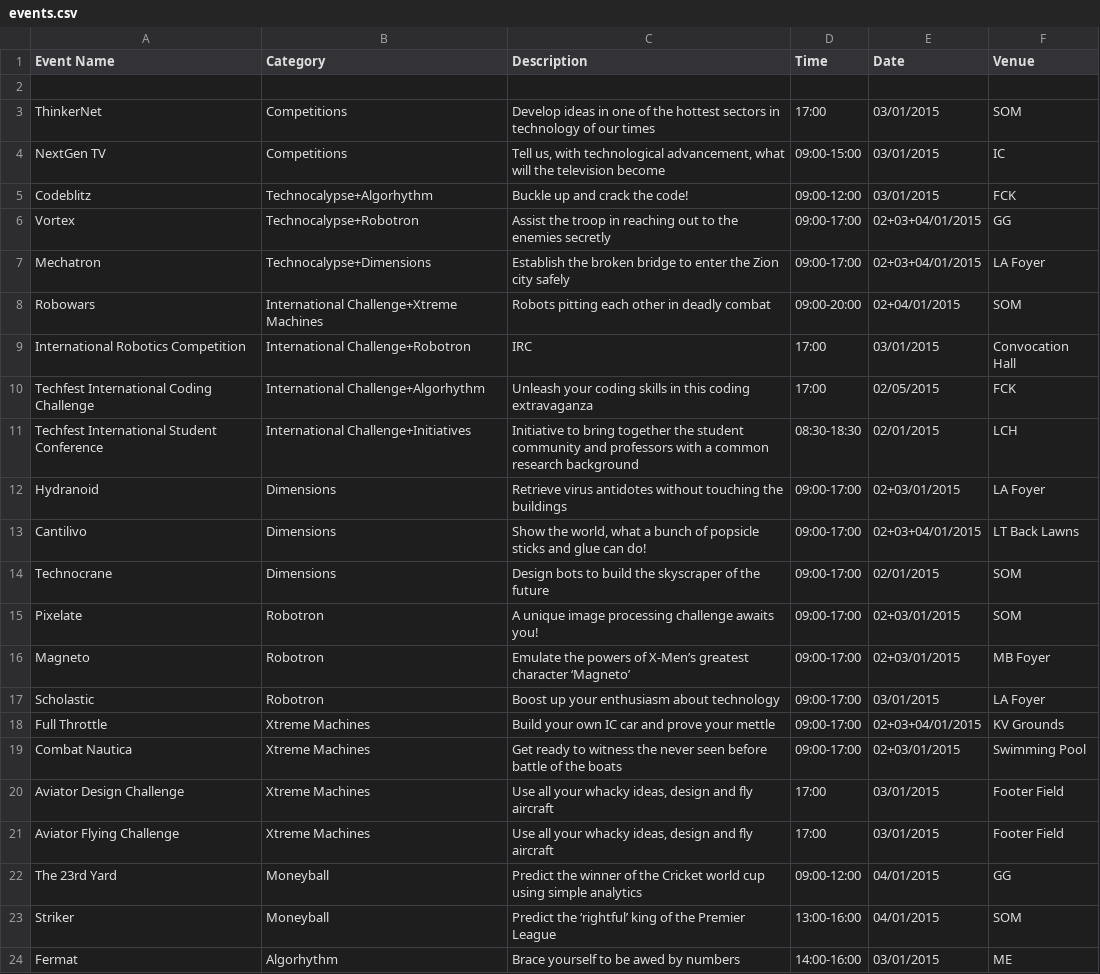
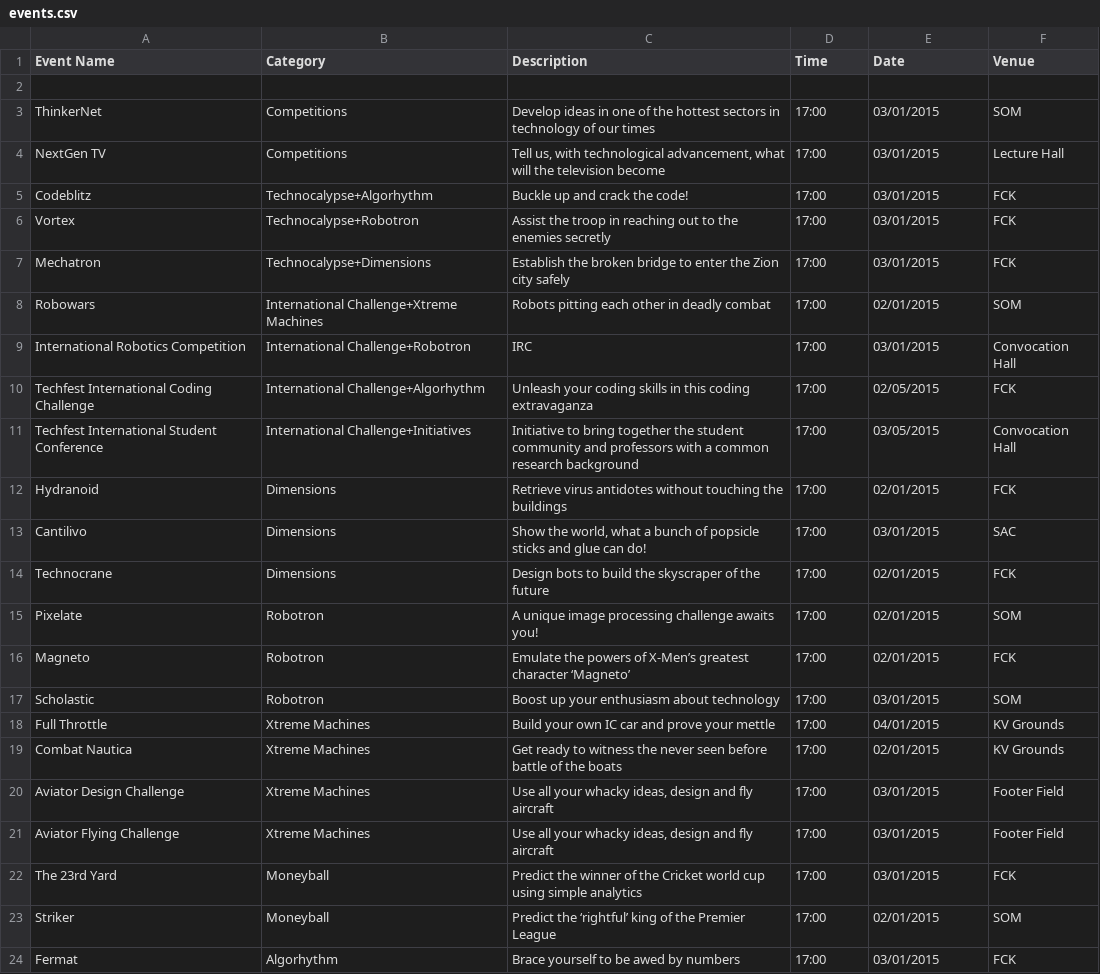
Before and after one commit to meetps/TechFest2k15, a CSV file: app/src/main/assets/events.csv, drawn as a sheet; only a part is shown; the diff covers the shown part only.

```diff
--- a/app/src/main/assets/events.csv
+++ b/app/src/main/assets/events.csv
@@ -3,22 +3,22 @@ Event Name;Category;Description;Time;Date;Venue
 ThinkerNet;Competitions;Develop ideas in one of the hottest sectors in technology of our times;17:00;03/01/2015;SOM
-NextGen TV;Competitions;Tell us, with technological advancement, what will the television become;09:00-15:00;03/01/2015;IC
-Codeblitz;Technocalypse+Algorhythm;Buckle up and crack the code!;09:00-12:00;03/01/2015;FCK
-Vortex;Technocalypse+Robotron;Assist the troop in reaching out to the enemies secretly;09:00-17:00;02+03+04/01/2015;GG
-Mechatron;Technocalypse+Dimensions;Establish the broken bridge to enter the Zion city safely;09:00-17:00;02+03+04/01/2015;LA Foyer
-Robowars;International Challenge+Xtreme Machines;Robots pitting each other in deadly combat;09:00-20:00;02+04/01/2015;SOM
+NextGen TV;Competitions;Tell us, with technological advancement, what will the television become;17:00;03/01/2015;Lecture Hall
+Codeblitz;Technocalypse+Algorhythm;Buckle up and crack the code!;17:00;03/01/2015;FCK
+Vortex;Technocalypse+Robotron;Assist the troop in reaching out to the enemies secretly;17:00;03/01/2015;FCK
+Mechatron;Technocalypse+Dimensions;Establish the broken bridge to enter the Zion city safely;17:00;03/01/2015;FCK
+Robowars;International Challenge+Xtreme Machines;Robots pitting each other in deadly combat;17:00;02/01/2015;SOM
 International Robotics Competition;International Challenge+Robotron;IRC;17:00;03/01/2015;Convocation Hall
 Techfest International Coding Challenge;International Challenge+Algorhythm;Unleash your coding skills in this coding extravaganza;17:00;02/05/2015;FCK
-Techfest International Student Conference;International Challenge+Initiatives;Initiative to bring together the student community and professors with a common research background;08:30-18:30;02/01/2015;LCH
-Hydranoid;Dimensions;Retrieve virus antidotes without touching the buildings;09:00-17:00;02+03/01/2015;LA Foyer
-Cantilivo;Dimensions;Show the world, what a bunch of popsicle sticks and glue can do!;09:00-17:00;02+03+04/01/2015;LT Back Lawns
-Technocrane;Dimensions;Design bots to build the skyscraper of the future;09:00-17:00;02/01/2015;SOM
-Pixelate;Robotron;A unique image processing challenge awaits you!;09:00-17:00;02+03/01/2015;SOM
-Magneto;Robotron;Emulate the powers of X-Men’s greatest character ‘Magneto’;09:00-17:00;02+03/01/2015;MB Foyer
-Scholastic;Robotron;Boost up your enthusiasm about technology;09:00-17:00;03/01/2015;LA Foyer
-Full Throttle;Xtreme Machines;Build your own IC car and prove your mettle;09:00-17:00;02+03+04/01/2015;KV Grounds
-Combat Nautica;Xtreme Machines;Get ready to witness the never seen before battle of the boats;09:00-17:00;02+03/01/2015;Swimming Pool
+Techfest International Student Conference;International Challenge+Initiatives;Initiative to bring together the student community and professors with a common research background;17:00;03/05/2015;Convocation Hall
+Hydranoid;Dimensions;Retrieve virus antidotes without touching the buildings;17:00;02/01/2015;FCK
+Cantilivo;Dimensions;Show the world, what a bunch of popsicle sticks and glue can do!;17:00;03/01/2015;SAC
+Technocrane;Dimensions;Design bots to build the skyscraper of the future;17:00;02/01/2015;FCK
+Pixelate;Robotron;A unique image processing challenge awaits you!;17:00;02/01/2015;SOM
+Magneto;Robotron;Emulate the powers of X-Men’s greatest character ‘Magneto’;17:00;02/01/2015;FCK
+Scholastic;Robotron;Boost up your enthusiasm about technology;17:00;03/01/2015;SOM
+Full Throttle;Xtreme Machines;Build your own IC car and prove your mettle;17:00;04/01/2015;KV Grounds
+Combat Nautica;Xtreme Machines;Get ready to witness the never seen before battle of the boats;17:00;02/01/2015;KV Grounds
 Aviator Design Challenge;Xtreme Machines;Use all your whacky ideas, design and fly aircraft;17:00;03/01/2015;Footer Field
 Aviator Flying Challenge;Xtreme Machines;Use all your whacky ideas, design and fly aircraft;17:00;03/01/2015;Footer Field
-The 23rd Yard;Moneyball;Predict the winner of the Cricket world cup using simple analytics;09:00-12:00;04/01/2015;GG
-Striker;Moneyball;Predict the ‘rightful’ king of the Premier League;13:00-16:00;04/01/2015;SOM
-Fermat;Algorhythm;Brace yourself to be awed by numbers;14:00-16:00;03/01/2015;ME
+The 23rd Yard;Moneyball;Predict the winner of the Cricket world cup using simple analytics;17:00;03/01/2015;FCK
+Striker;Moneyball;Predict the ‘rightful’ king of the Premier League;17:00;02/01/2015;SOM
+Fermat;Algorhythm;Brace yourself to be awed by numbers;17:00;03/01/2015;FCK
```
Also changed, not shown: 44 edited cells elsewhere in this file, 2 other files.
